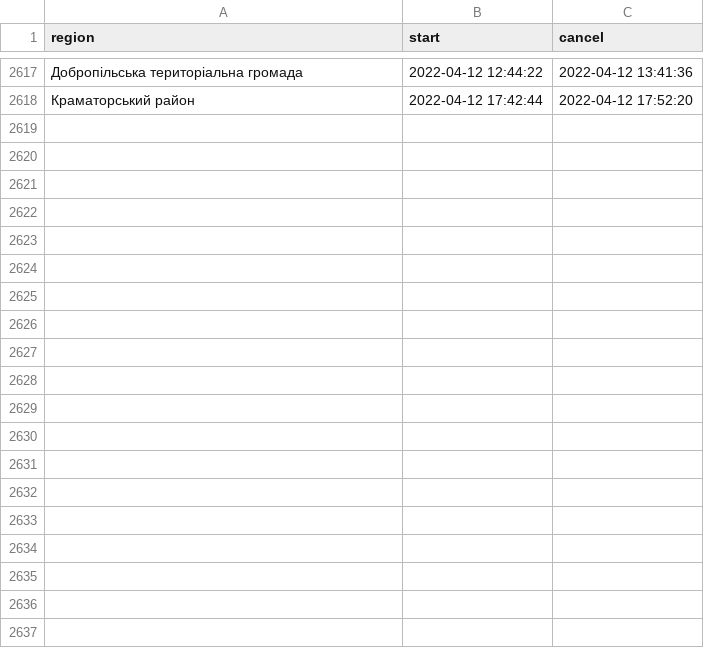
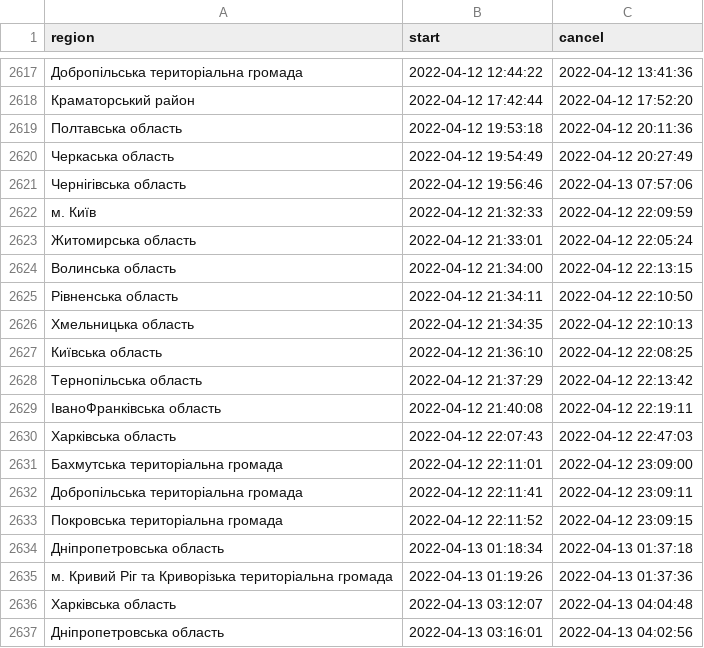
Before and after one commit to texty/datasets, a CSV file: air_alarms/air_alarms.csv, drawn as a sheet; only a part is shown, gaps mark what is left out; the diff covers the shown part only.

Commit message:
air_alarms оновлено

```diff
--- a/air_alarms/air_alarms.csv
+++ b/air_alarms/air_alarms.csv
@@ -2618 +2618,20 @@
 "Краматорський район","2022-04-12 17:42:44","2022-04-12 17:52:20"
+"Полтавська область","2022-04-12 19:53:18","2022-04-12 20:11:36"
+"Черкаська область","2022-04-12 19:54:49","2022-04-12 20:27:49"
+"Чернігівська область","2022-04-12 19:56:46","2022-04-13 07:57:06"
+"м. Київ","2022-04-12 21:32:33","2022-04-12 22:09:59"
+"Житомирська область","2022-04-12 21:33:01","2022-04-12 22:05:24"
+"Волинська область","2022-04-12 21:34:00","2022-04-12 22:13:15"
+"Рівненська область","2022-04-12 21:34:11","2022-04-12 22:10:50"
+"Хмельницька область","2022-04-12 21:34:35","2022-04-12 22:10:13"
+"Київська область","2022-04-12 21:36:10","2022-04-12 22:08:25"
+"Тернопільська область","2022-04-12 21:37:29","2022-04-12 22:13:42"
+"ІваноФранківська область","2022-04-12 21:40:08","2022-04-12 22:19:11"
+"Харківська область","2022-04-12 22:07:43","2022-04-12 22:47:03"
+"Бахмутська територіальна громада","2022-04-12 22:11:01","2022-04-12 23:09:00"
+"Добропільська територіальна громада","2022-04-12 22:11:41","2022-04-12 23:09:11"
+"Покровська територіальна громада","2022-04-12 22:11:52","2022-04-12 23:09:15"
+"Дніпропетровська область","2022-04-13 01:18:34","2022-04-13 01:37:18"
+"м. Кривий Ріг та Криворізька територіальна громада","2022-04-13 01:19:26","2022-04-13 01:37:36"
+"Харківська область","2022-04-13 03:12:07","2022-04-13 04:04:48"
+"Дніпропетровська область","2022-04-13 03:16:01","2022-04-13 04:02:56"
```
Also changed, not shown: 25 added rows elsewhere in this file, 1 other file.
